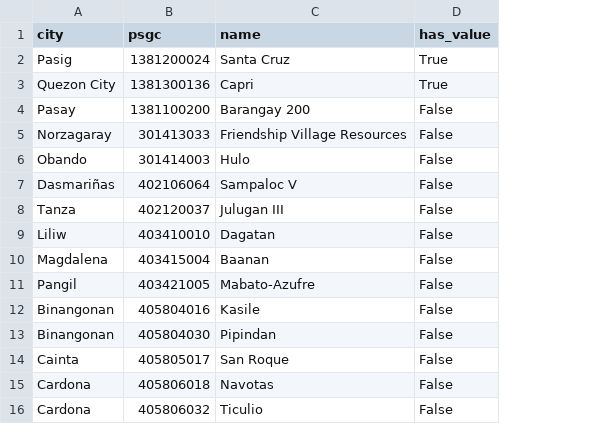
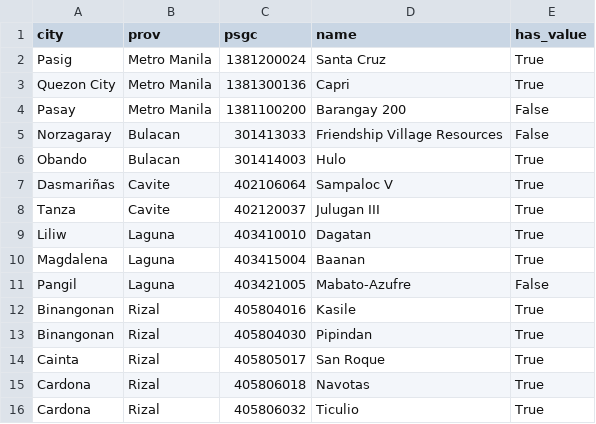
Before and after one commit to AndrewConcejero/ph-zonal-map, a CSV file: pipeline/review/no_geometry.csv, drawn as a sheet; addresses are those after the commit; the diff names each change by its address in the sheet, - before the commit and + after, or states it on an @@ line.

```diff
--- a/pipeline/review/no_geometry.csv
+++ b/pipeline/review/no_geometry.csv
+column B (prov), rows 2-16: Metro Manila | Metro Manila | Metro Manila | Bulacan | Bulacan | Cavite | Cavite | Laguna | Laguna | Laguna | Rizal | Rizal | Rizal | Rizal | Rizal
-E6:E10 (has_value): False
+E6:E10 (has_value): True
-E12:E16 (has_value): False
+E12:E16 (has_value): True
```
Also changed, not shown: 8 other files.
